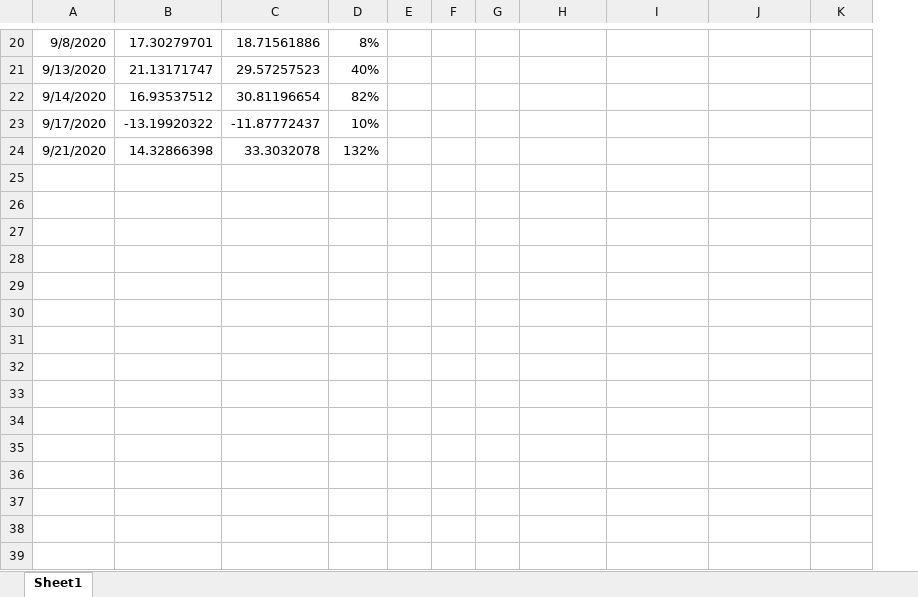
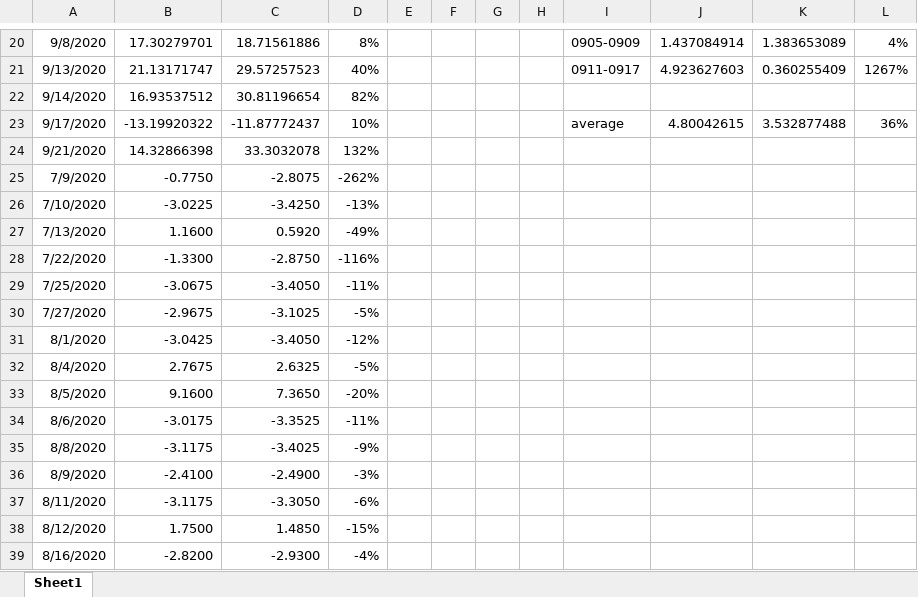
Before and after one commit to forward11/rainfall, an Excel workbook: Location_based_analysis/under_wind/wsl_effect.xlsx, sheet Sheet1, drawn as a sheet; only a part is shown, gaps mark what is left out; values as stored, in another font and other column widths than the file's, no borders; addresses are those after the commit; the diff covers the shown part only; the diff names each change by its address in the sheet, - before the commit and + after, or states it on an @@ line.

```diff
--- a/Location_based_analysis/under_wind/wsl_effect.xlsx (sheet Sheet1)
+++ b/Location_based_analysis/under_wind/wsl_effect.xlsx (sheet Sheet1)
+column H, empty
-I20: (empty)
+I20: 0905-0909
-J20: (empty)
+J20: 1.437084914
-K20: (empty)
+K20: 1.383653089
-L20: (empty)
+L20: 4%
-I21: (empty)
+I21: 0911-0917
-J21: (empty)
+J21: 4.923627603
-K21: (empty)
+K21: 0.360255409
-L21: (empty)
+L21: 1267%
-I23: (empty)
+I23: average
-J23: (empty)
+J23: 4.80042615
-K23: (empty)
+K23: 3.532877488
-L23: (empty)
+L23: 36%
+row 25: 7/9/2020 | -0.7750 | -2.8075 | -262%
+row 26: 7/10/2020 | -3.0225 | -3.4250 | -13%
+row 27: 7/13/2020 | 1.1600 | 0.5920 | -49%
+row 28: 7/22/2020 | -1.3300 | -2.8750 | -116%
+row 29: 7/25/2020 | -3.0675 | -3.4050 | -11%
+row 30: 7/27/2020 | -2.9675 | -3.1025 | -5%
+row 31: 8/1/2020 | -3.0425 | -3.4050 | -12%
+row 32: 8/4/2020 | 2.7675 | 2.6325 | -5%
+row 33: 8/5/2020 | 9.1600 | 7.3650 | -20%
+row 34: 8/6/2020 | -3.0175 | -3.3525 | -11%
+row 35: 8/8/2020 | -3.1175 | -3.4025 | -9%
+row 36: 8/9/2020 | -2.4100 | -2.4900 | -3%
+row 37: 8/11/2020 | -3.1175 | -3.3050 | -6%
+row 38: 8/12/2020 | 1.7500 | 1.4850 | -15%
+row 39: 8/16/2020 | -2.8200 | -2.9300 | -4%
```
Also changed, not shown: 9 added rows and 29 edited cells elsewhere in this sheet, formulas that keep their value, Location_based_analysis/under_wind/lps_base.xlsx, Location_based_analysis/under_wind/wsl_base.xlsx, 3 other files.
